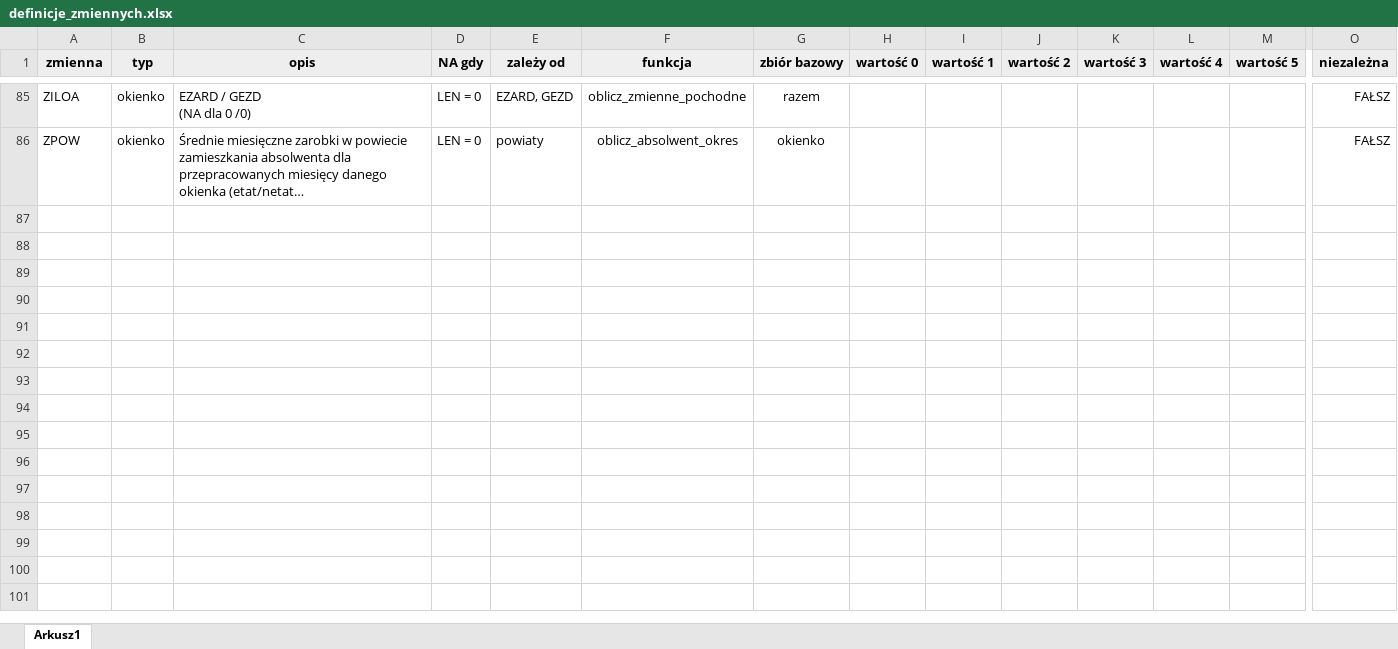
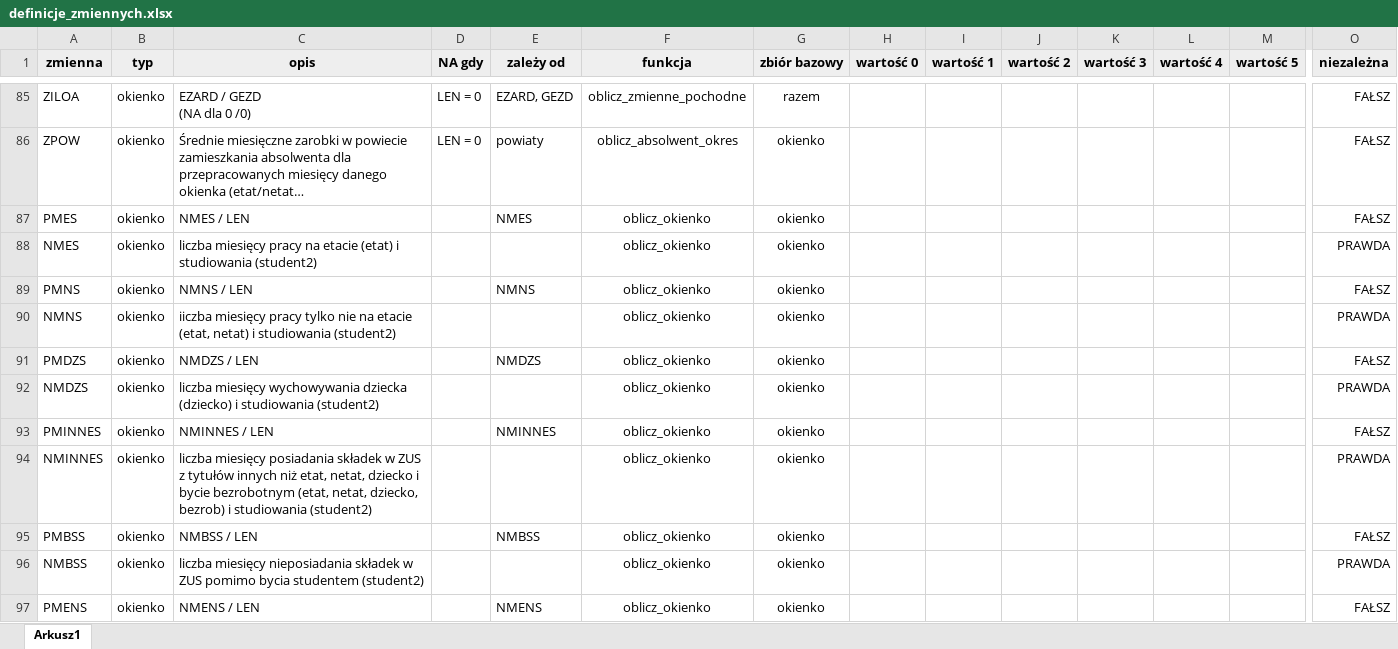
Before and after one commit to zozlak/MLAKdane, an Excel workbook: vignettes/definicje_zmiennych.xlsx, sheet Arkusz1, drawn as a sheet; only a part is shown, gaps mark what is left out; long unchanged cells end in …; values as stored, in another font and other column widths than the file's, no borders; charts and pictures not drawn; rows hold the shown columns only; the diff covers the shown part only; the diff names each change by its address in the sheet, - before the commit and + after, or states it on an @@ line.

Commit message:
Dodanie zestawu zmiennych określających wysokopoziomowe statusy respondentów.

```diff
--- a/vignettes/definicje_zmiennych.xlsx (sheet Arkusz1)
+++ b/vignettes/definicje_zmiennych.xlsx (sheet Arkusz1)
+row 87: PMES | okienko | NMES / LEN |  | NMES | oblicz_okienko | okienko |  |  |  |  |  |  | FAŁSZ
+row 88: NMES | okienko | liczba miesięcy pracy na etacie (etat) i studiowania (student2) |  |  | oblicz_okienko | okienko |  |  |  |  |  |  | PRAWDA
+row 89: PMNS | okienko | NMNS / LEN |  | NMNS | oblicz_okienko | okienko |  |  |  |  |  |  | FAŁSZ
+row 90: NMNS | okienko | iiczba miesięcy pracy tylko nie na etacie (etat, netat) i studiowania (student2) |  |  | oblicz_okienko | okienko |  |  |  |  |  |  | PRAWDA
+row 91: PMDZS | okienko | NMDZS / LEN |  | NMDZS | oblicz_okienko | okienko |  |  |  |  |  |  | FAŁSZ
+row 92: NMDZS | okienko | liczba miesięcy wychowywania dziecka (dziecko) i studiowania (student2) |  |  | oblicz_okienko | okienko |  |  |  |  |  |  | PRAWDA
+row 93: PMINNES | okienko | NMINNES / LEN |  | NMINNES | oblicz_okienko | okienko |  |  |  |  |  |  | FAŁSZ
+row 94: NMINNES | okienko | liczba miesięcy posiadania składek w ZUS z tytułów innych niż etat, netat, dziecko i bycie bezrobotnym (etat, netat, dziecko, bezrob) i studiowania (student2) |  |  | oblicz_okienko | okienko |  |  |  |  |  |  | PRAWDA
+row 95: PMBSS | okienko | NMBSS / LEN |  | NMBSS | oblicz_okienko | okienko |  |  |  |  |  |  | FAŁSZ
+row 96: NMBSS | okienko | liczba miesięcy nieposiadania składek w ZUS pomimo bycia studentem (student2) |  |  | oblicz_okienko | okienko |  |  |  |  |  |  | PRAWDA
+row 97: PMENS | okienko | NMENS / LEN |  | NMENS | oblicz_okienko | okienko |  |  |  |  |  |  | FAŁSZ
```
Also changed, not shown: 11 added rows and 2 edited cells elsewhere in this sheet, dane/ZUS_tytuly_ubezp.xlsx, 4 other files.
